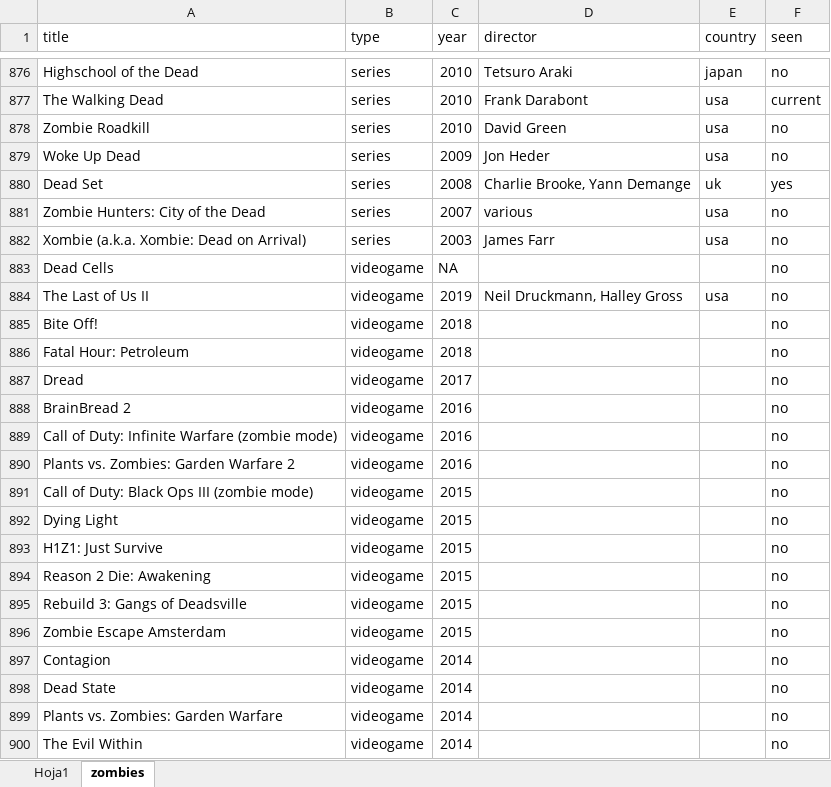
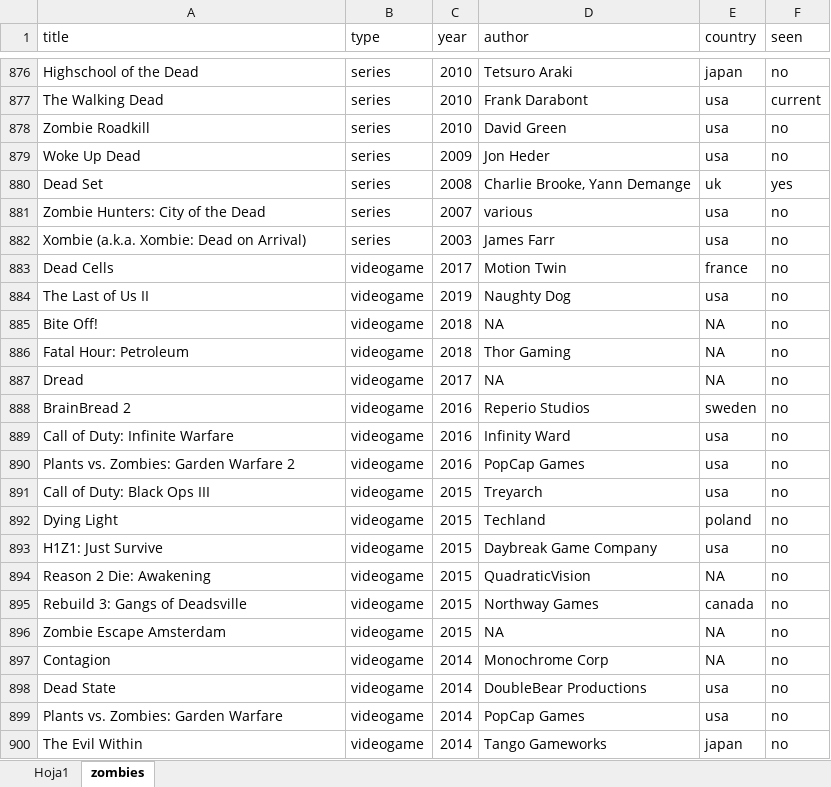
Before and after one commit to gongcastro/Zombase1, an Excel workbook: zombies.xlsx, sheet zombies, drawn as a sheet; only a part is shown, gaps mark what is left out; values as stored, in another font and other column widths than the file's, no borders; conditional formats and table styles not drawn; the diff covers the shown part only; the diff names each change by its address in the sheet, - before the commit and + after, or states it on an @@ line.

```diff
--- a/zombies.xlsx (sheet zombies)
+++ b/zombies.xlsx (sheet zombies)
-D1: director
+D1: author
-C883 (year): NA
+C883 (year): 2017
-D883 (author): (empty)
+D883 (author): Motion Twin
-E883 (country): (empty)
+E883 (country): france
-D884 (author): Neil Druckmann, Halley Gross
+D884 (author): Naughty Dog
-D885 (author): (empty)
+D885 (author): NA
-E885:E887 (country): (empty)
+E885:E887 (country): NA
-D886 (author): (empty)
+D886 (author): Thor Gaming
-D887 (author): (empty)
+D887 (author): NA
-D888 (author): (empty)
+D888 (author): Reperio Studios
-E888 (country): (empty)
+E888 (country): sweden
-A889 (title): Call of Duty: Infinite Warfare (zombie mode)
+A889 (title): Call of Duty: Infinite Warfare
-D889 (author): (empty)
+D889 (author): Infinity Ward
-E889:E891 (country): (empty)
+E889:E891 (country): usa
-D890 (author): (empty)
+D890 (author): PopCap Games
-A891 (title): Call of Duty: Black Ops III (zombie mode)
+A891 (title): Call of Duty: Black Ops III
-D891 (author): (empty)
+D891 (author): Treyarch
-D892 (author): (empty)
+D892 (author): Techland
-E892 (country): (empty)
+E892 (country): poland
-D893 (author): (empty)
+D893 (author): Daybreak Game Company
-E893 (country): (empty)
+E893 (country): usa
-D894 (author): (empty)
+D894 (author): QuadraticVision
-E894 (country): (empty)
+E894 (country): NA
-D895 (author): (empty)
+D895 (author): Northway Games
-E895 (country): (empty)
+E895 (country): canada
-D896 (author): (empty)
+D896 (author): NA
-E896:E897 (country): (empty)
+E896:E897 (country): NA
-D897 (author): (empty)
+D897 (author): Monochrome Corp
-D898 (author): (empty)
+D898 (author): DoubleBear Productions
-E898:E899 (country): (empty)
+E898:E899 (country): usa
-D899 (author): (empty)
+D899 (author): PopCap Games
-D900 (author): (empty)
+D900 (author): Tango Gameworks
-E900 (country): (empty)
+E900 (country): japan
```
Also changed, not shown: 80 added rows, 7 removed rows and 254 edited cells elsewhere in this sheet, 1 other file.
